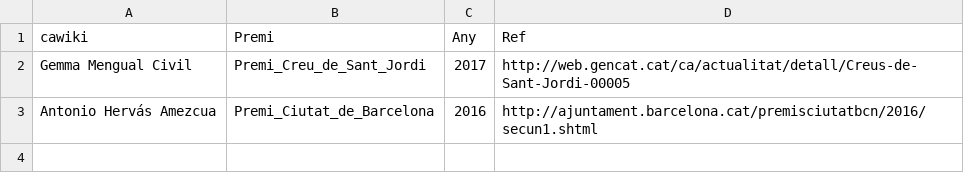
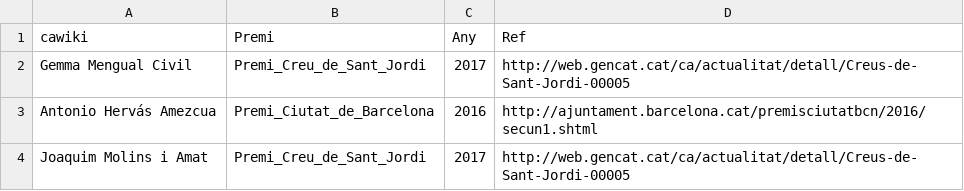
Before and after one commit to WikimediaCAT/wikidata-catabot, a CSV file: premirebut.csv, drawn as a sheet.

```diff
--- a/premirebut.csv
+++ b/premirebut.csv
@@ -3 +3,2 @@ Gemma Mengual Civil	Premi_Creu_de_Sant_Jordi	2017	http://web.gencat.cat/ca/actua
 Antonio Hervás Amezcua	Premi_Ciutat_de_Barcelona	2016	http://ajuntament.barcelona.cat/premisciutatbcn/2016/secun1.shtml
+Joaquim Molins i Amat	Premi_Creu_de_Sant_Jordi	2017	http://web.gencat.cat/ca/actualitat/detall/Creus-de-Sant-Jordi-00005
```
Also changed, not shown: 1 other file.
